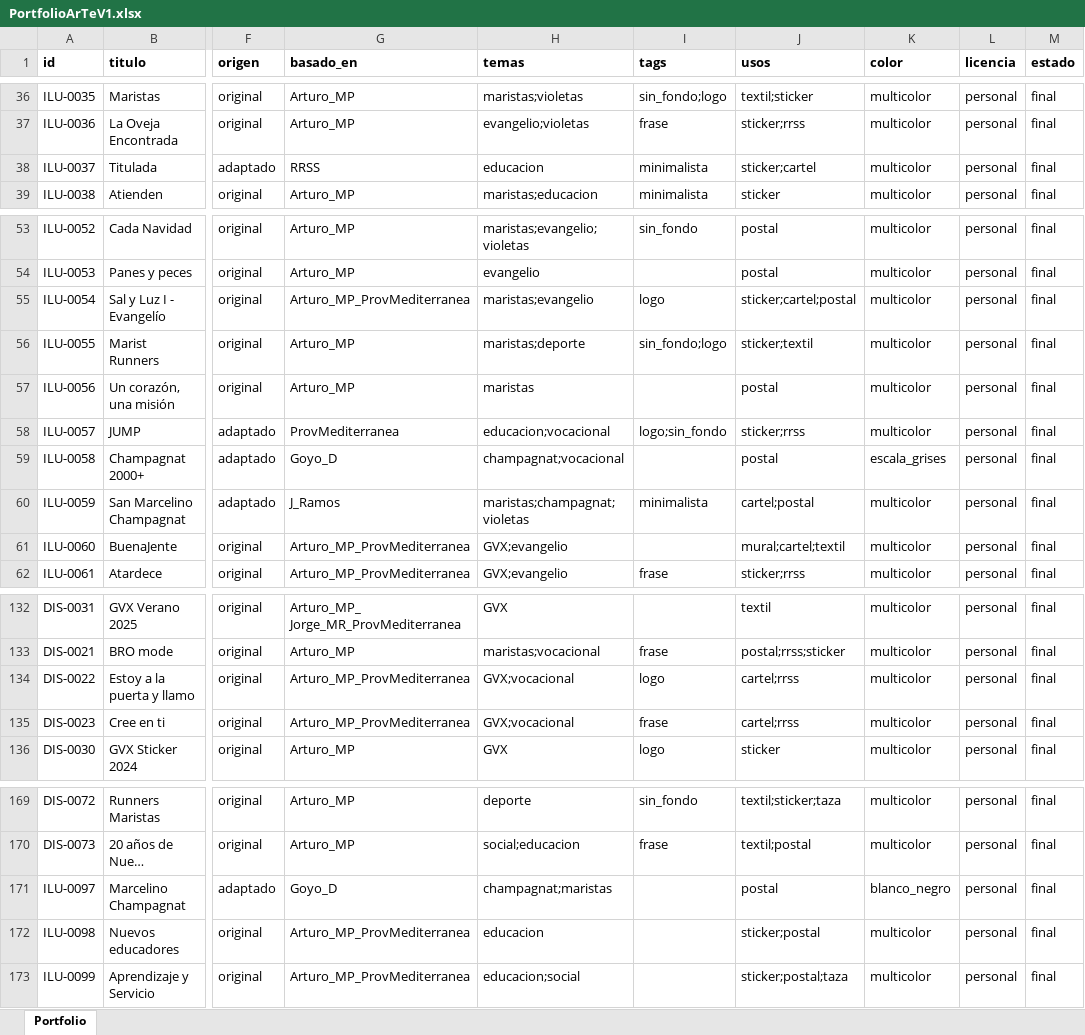
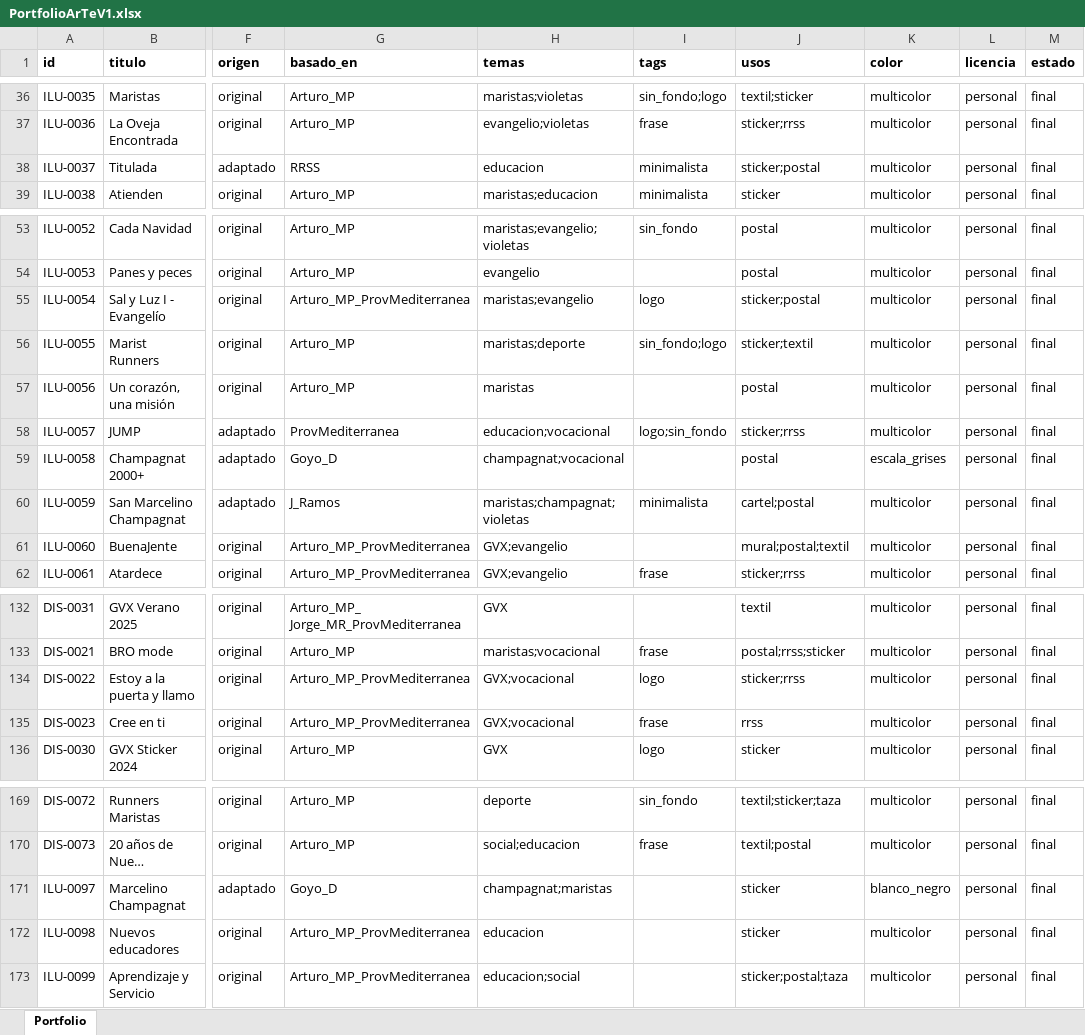
Before and after one commit to dmrpvcjdy9-sudo/marist_art, an Excel workbook: data/PortfolioArTeV1.xlsx, sheet Portfolio, drawn as a sheet; only a part is shown, gaps mark what is left out; long unchanged cells end in …; values as stored, in another font and other column widths than the file's, no borders; the diff covers the shown part only; the diff names each change by its address in the sheet, - before the commit and + after, or states it on an @@ line.

```diff
--- a/data/PortfolioArTeV1.xlsx (sheet Portfolio)
+++ b/data/PortfolioArTeV1.xlsx (sheet Portfolio)
-J38 (usos): sticker;cartel
+J38 (usos): sticker;postal
-J55 (usos): sticker;cartel;postal
+J55 (usos): sticker;postal
-J61 (usos): mural;cartel;textil
+J61 (usos): mural;postal;textil
-J134 (usos): cartel;rrss
+J134 (usos): sticker;rrss
-J135 (usos): cartel;rrss
+J135 (usos): rrss
-J171 (usos): postal
+J171 (usos): sticker
-J172 (usos): sticker;postal
+J172 (usos): sticker
```
Also changed, not shown: 4 edited cells elsewhere in this sheet, 32 other files.
